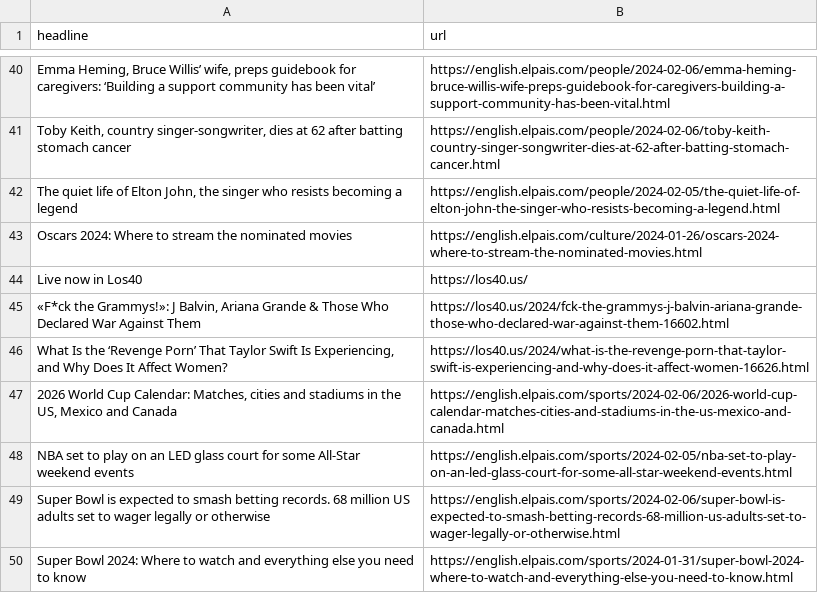
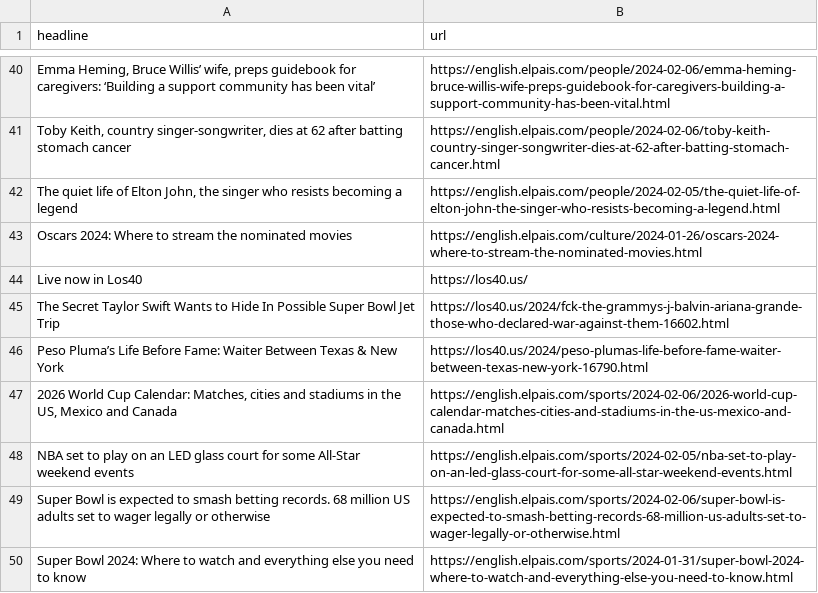
Before and after one commit to dlaiu/headlines-scraper, a CSV file: headlines.csv, drawn as a sheet; only a part is shown, gaps mark what is left out.

```diff
--- a/headlines.csv
+++ b/headlines.csv
@@ -44,4 +44,4 @@ Oscars 2024: Where to stream the nominated movies,https://english.elpais.com/cul
 Live now in Los40,https://los40.us/
-"«F*ck the Grammys!»: J Balvin, Ariana Grande & Those Who Declared War Against Them",https://los40.us/2024/fck-the-grammys-j-balvin-ariana-grande-those-who-declared-war-against-them-16602.html
-"What Is the ‘Revenge Porn’ That Taylor Swift Is Experiencing, and Why Does It Affect Women?",https://los40.us/2024/what-is-the-revenge-porn-that-taylor-swift-is-experiencing-and-why-does-it-affect-women-16626.html
+The Secret Taylor Swift Wants to Hide In Possible Super Bowl Jet Trip ,https://los40.us/2024/fck-the-grammys-j-balvin-ariana-grande-those-who-declared-war-against-them-16602.html
+Peso Pluma’s Life Before Fame: Waiter Between Texas & New York,https://los40.us/2024/peso-plumas-life-before-fame-waiter-between-texas-new-york-16790.html
 "2026 World Cup Calendar: Matches, cities and stadiums in the US, Mexico and Canada",https://english.elpais.com/sports/2024-02-06/2026-world-cup-calendar-matches-cities-and-stadiums-in-the-us-mexico-and-canada.html
```
